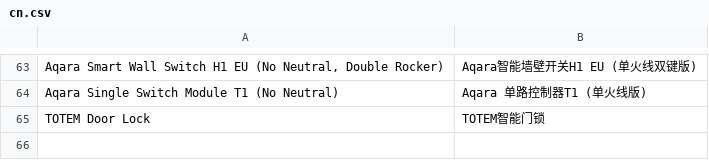
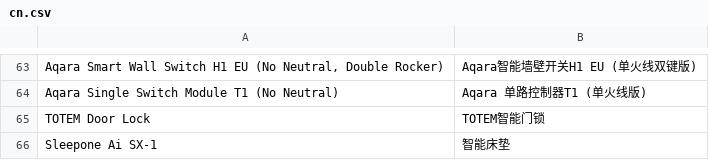
Before and after one commit to SmartThingsCommunity/SmartThingsEdgeDrivers, a CSV file: tools/localizations/cn.csv, drawn as a sheet; only a part is shown, gaps mark what is left out; the diff names each change by its address in the sheet, - before the commit and + after, or states it on an @@ line.

```diff
--- a/tools/localizations/cn.csv
+++ b/tools/localizations/cn.csv
+row 66: Sleepone Ai SX-1 | 智能床垫
```
Also changed, not shown: 14 other files.
